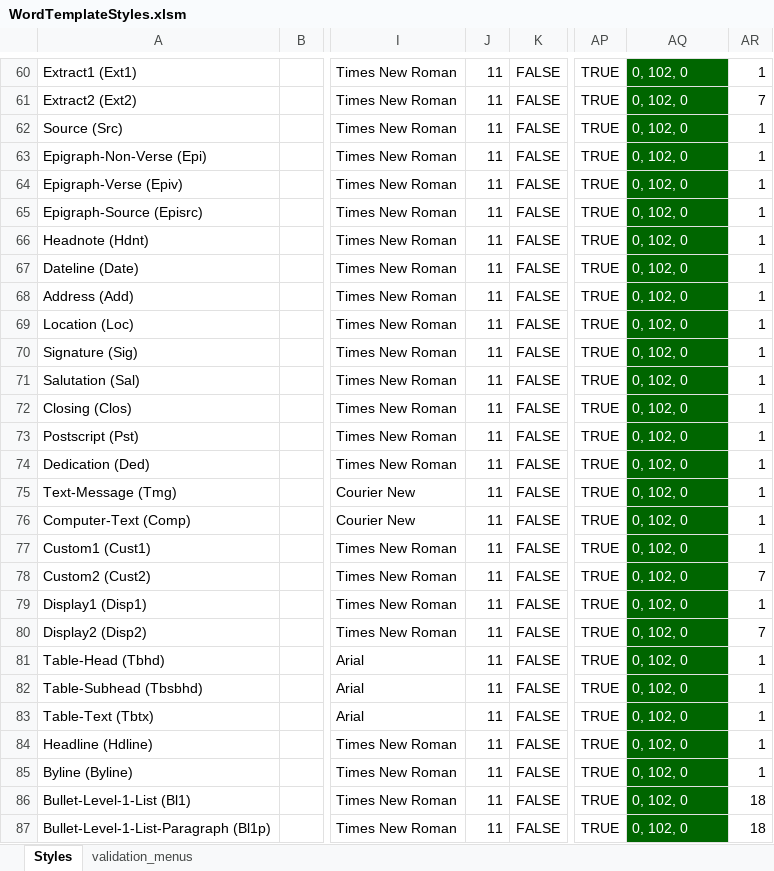
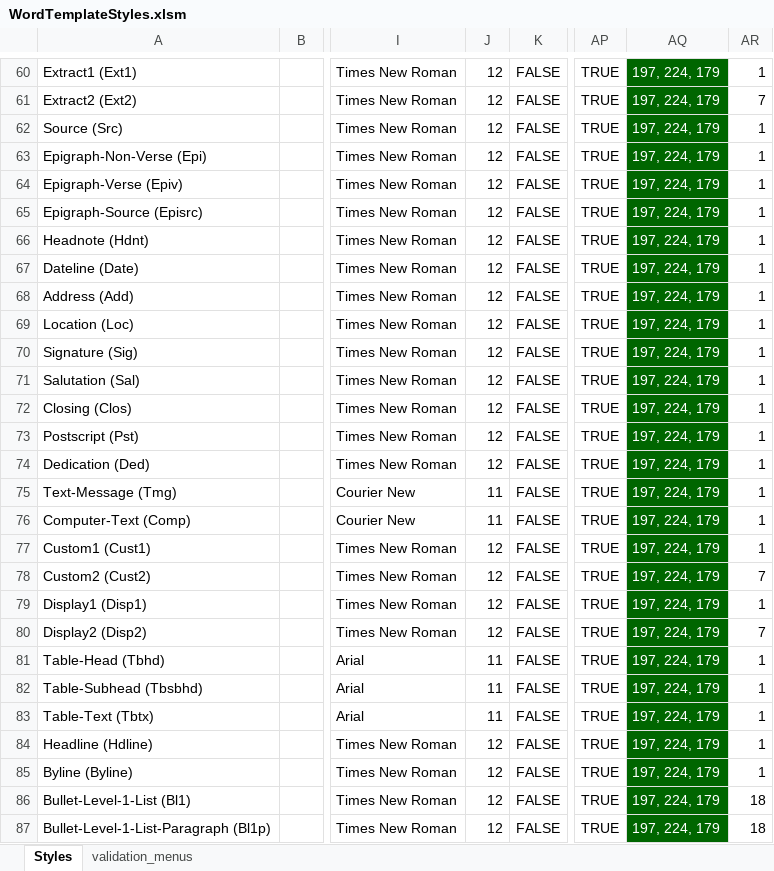
Before and after one commit to macmillanpublishers/RSuite_Word-template, an Excel workbook: StyleTemplate_auto-generate/WordTemplateStyles.xlsm, sheet Styles, drawn as a sheet; only a part is shown, gaps mark what is left out; values as stored, in another font and other column widths than the file's, no borders; conditional formats and table styles not drawn; the diff covers the shown part only; the diff names each change by its address in the sheet, - before the commit and + after, or states it on an @@ line.

```diff
--- a/StyleTemplate_auto-generate/WordTemplateStyles.xlsm (sheet Styles)
+++ b/StyleTemplate_auto-generate/WordTemplateStyles.xlsm (sheet Styles)
-J60:J74: 11
+J60:J74: 12
-AQ60:AQ87: 0, 102, 0
+AQ60:AQ87: 197, 224, 179
-J77:J80: 11
+J77:J80: 12
-J84:J87: 11
+J84:J87: 12
```
Also changed, not shown: 207 edited cells elsewhere in this sheet, 4 other files.
